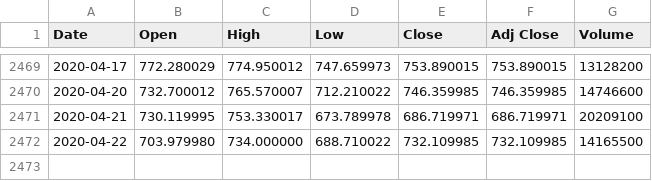
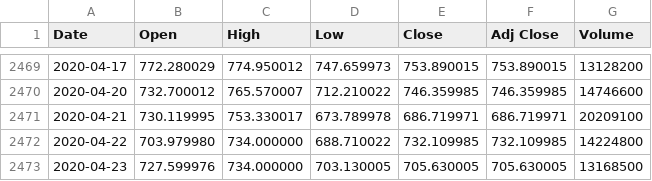
Before and after one commit to iamsushanth/dash_stock_recommendation-system, a CSV file: data/TSLA.csv, drawn as a sheet; only a part is shown, gaps mark what is left out.

```diff
--- a/data/TSLA.csv
+++ b/data/TSLA.csv
@@ -2471,2 +2471,3 @@ Date,Open,High,Low,Close,Adj Close,Volume
 2020-04-21,730.119995,753.330017,673.789978,686.719971,686.719971,20209100
-2020-04-22,703.979980,734.000000,688.710022,732.109985,732.109985,14165500
+2020-04-22,703.979980,734.000000,688.710022,732.109985,732.109985,14224800
+2020-04-23,727.599976,734.000000,703.130005,705.630005,705.630005,13168500
```
Also changed, not shown: data/AAPL.csv, data/COKE.csv, 6 other files.
